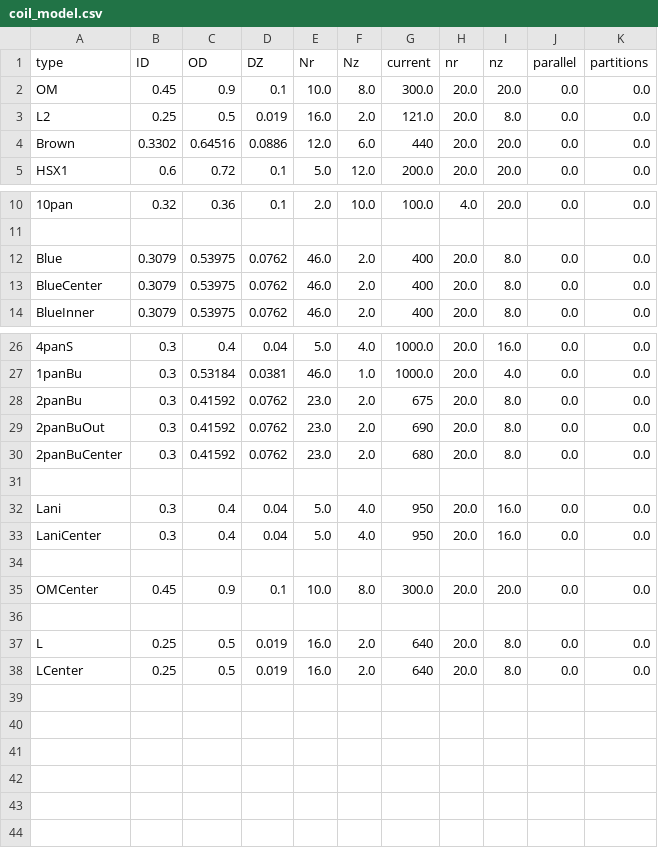
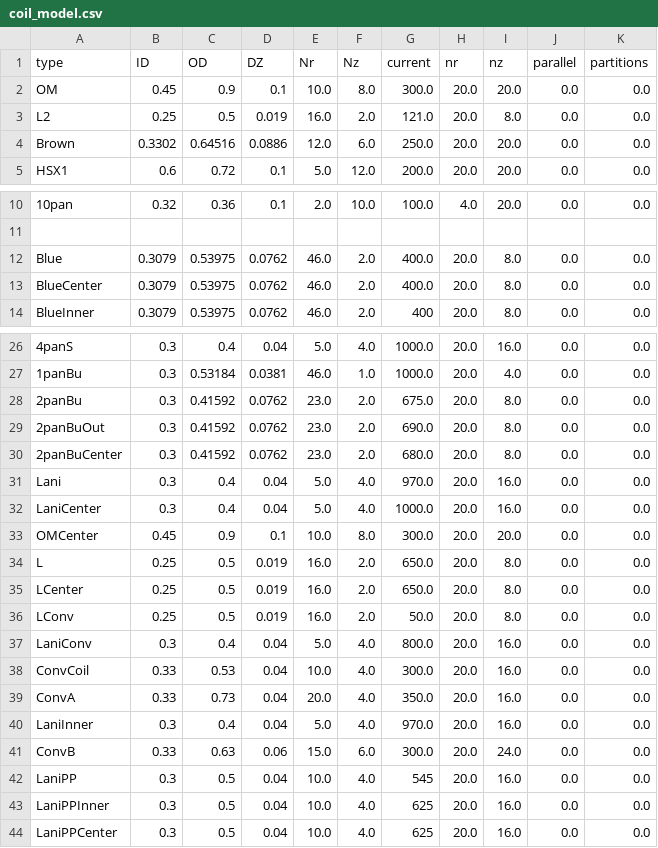
Before and after one commit to tmqian/SLAM-Coil, a CSV file: coil_models/coil_model.csv, drawn as a sheet; only a part is shown, gaps mark what is left out; removed rows and columns are numbered as before the commit, all else as after; the diff names each change by its address in the sheet, - before the commit and + after, or states it on an @@ line.

Commit message:
fixed ripple optimization, added ability to include coils in converter section of SLAM.

```diff
--- a/coil_models/coil_model.csv
+++ b/coil_models/coil_model.csv
-G4 (current): 440
+G4 (current): 250.0
-G12:G13 (current): 400
+G12:G13 (current): 400.0
-G28 (current): 675
+G28 (current): 675.0
-G29 (current): 690
+G29 (current): 690.0
-G30 (current): 680
+G30 (current): 680.0
-row 31: (empty)
-G31 (current): 950
+G31 (current): 970.0
-G32 (current): 950
+G32 (current): 1000.0
-row 34: (empty)
-row 36: (empty)
-G34:G35 (current): 640
+G34:G35 (current): 650.0
+row 36: LConv | 0.25 | 0.5 | 0.019 | 16.0 | 2.0 | 50.0 | 20.0 | 8.0 | 0.0 | 0.0
+row 37: LaniConv | 0.3 | 0.4 | 0.04 | 5.0 | 4.0 | 800.0 | 20.0 | 16.0 | 0.0 | 0.0
+row 38: ConvCoil | 0.33 | 0.53 | 0.04 | 10.0 | 4.0 | 300.0 | 20.0 | 16.0 | 0.0 | 0.0
+row 39: ConvA | 0.33 | 0.73 | 0.04 | 20.0 | 4.0 | 350.0 | 20.0 | 16.0 | 0.0 | 0.0
+row 40: LaniInner | 0.3 | 0.4 | 0.04 | 5.0 | 4.0 | 970.0 | 20.0 | 16.0 | 0.0 | 0.0
+row 41: ConvB | 0.33 | 0.63 | 0.06 | 15.0 | 6.0 | 300.0 | 20.0 | 24.0 | 0.0 | 0.0
+row 42: LaniPP | 0.3 | 0.5 | 0.04 | 10.0 | 4.0 | 545 | 20.0 | 16.0 | 0.0 | 0.0
+row 43: LaniPPInner | 0.3 | 0.5 | 0.04 | 10.0 | 4.0 | 625 | 20.0 | 16.0 | 0.0 | 0.0
+row 44: LaniPPCenter | 0.3 | 0.5 | 0.04 | 10.0 | 4.0 | 625 | 20.0 | 16.0 | 0.0 | 0.0
```
Also changed, not shown: ports.csv, 12 other files.
